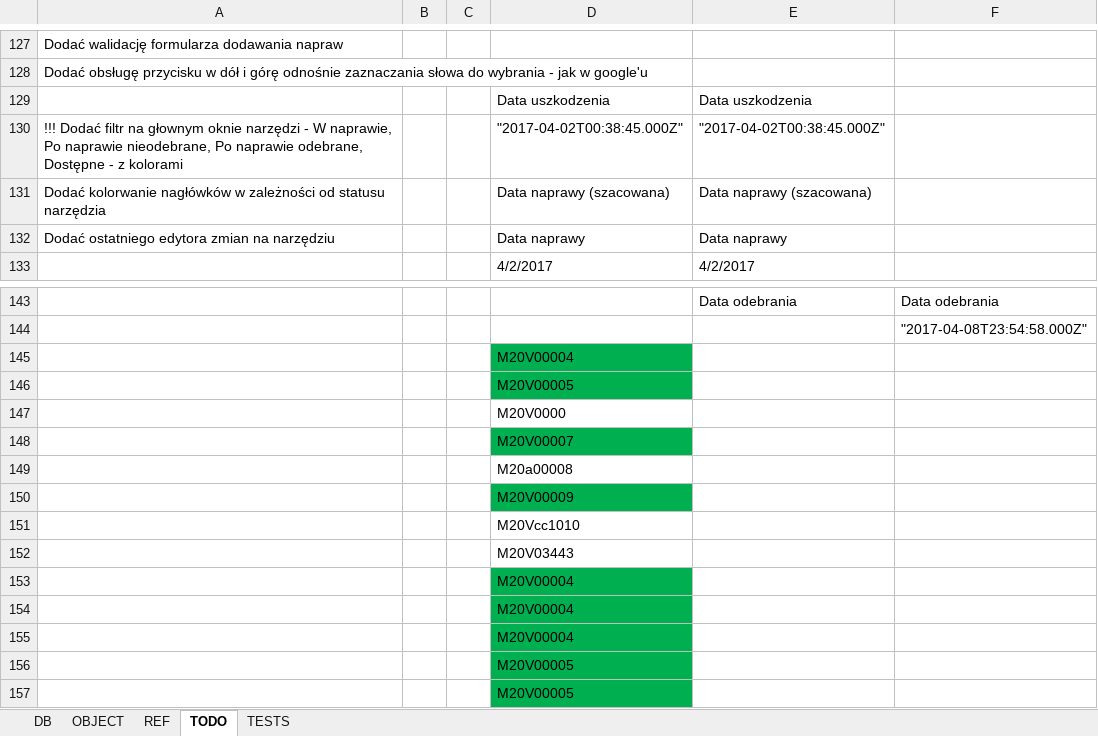
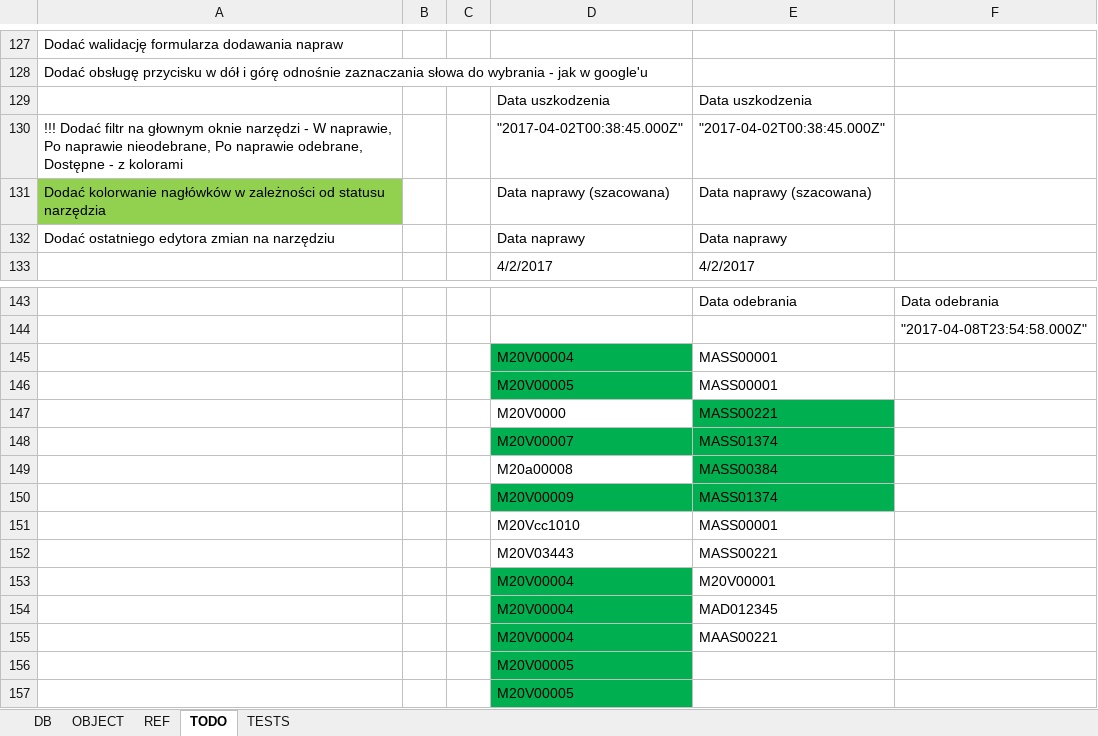
Before and after one commit to MATRInX/maintenance-database, an Excel workbook: Database.xlsx, sheet TODO, drawn as a sheet; only a part is shown, gaps mark what is left out; values as stored, in another font and other column widths than the file's, no borders; the diff names each change by its address in the sheet, - before the commit and + after, or states it on an @@ line.

```diff
--- a/Database.xlsx (sheet TODO)
+++ b/Database.xlsx (sheet TODO)
-A131 fill: none
+A131 fill: #92D050
-E145:E146: (empty)
+E145:E146: MASS00001
-E147: (empty)
+E147: MASS00221
-E147:E150 fill: none
+E147:E150 fill: #00B050
-E148: (empty)
+E148: MASS01374
-E149: (empty)
+E149: MASS00384
-E150: (empty)
+E150: MASS01374
-E151: (empty)
+E151: MASS00001
-E152: (empty)
+E152: MASS00221
-E153: (empty)
+E153: M20V00001
-E154: (empty)
+E154: MAD012345
-E155: (empty)
+E155: MAAS00221
```
Also changed, not shown: 11 other files.
